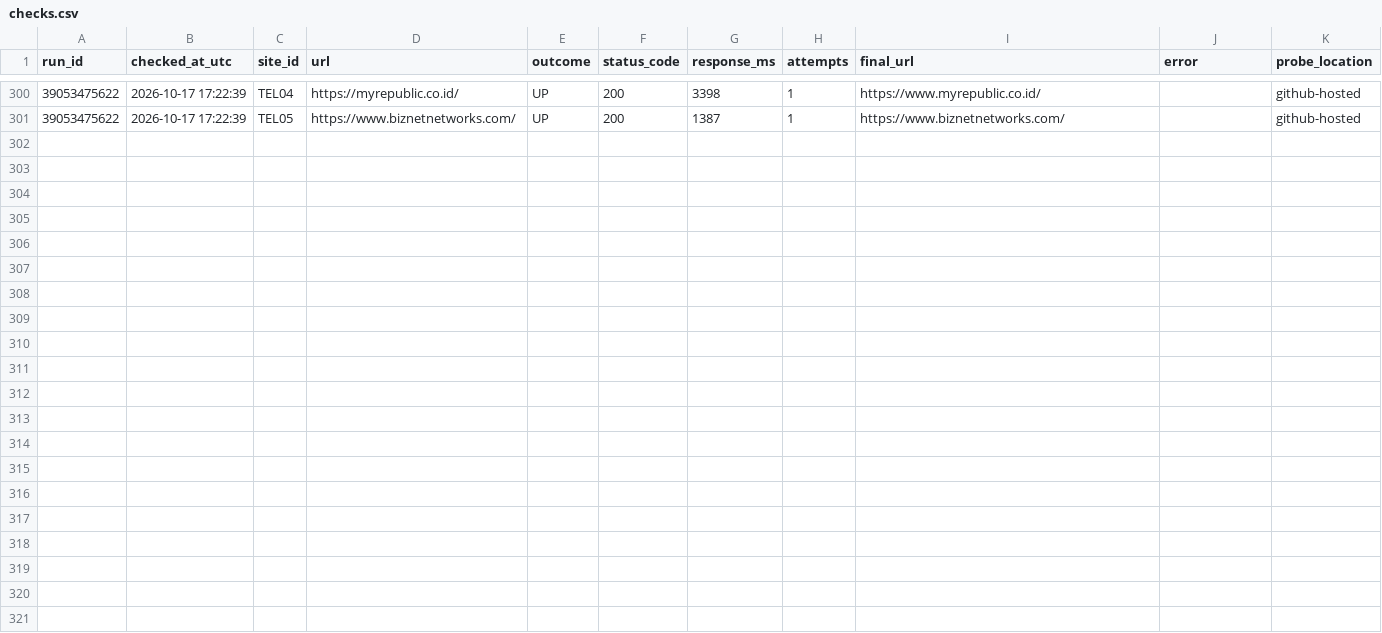
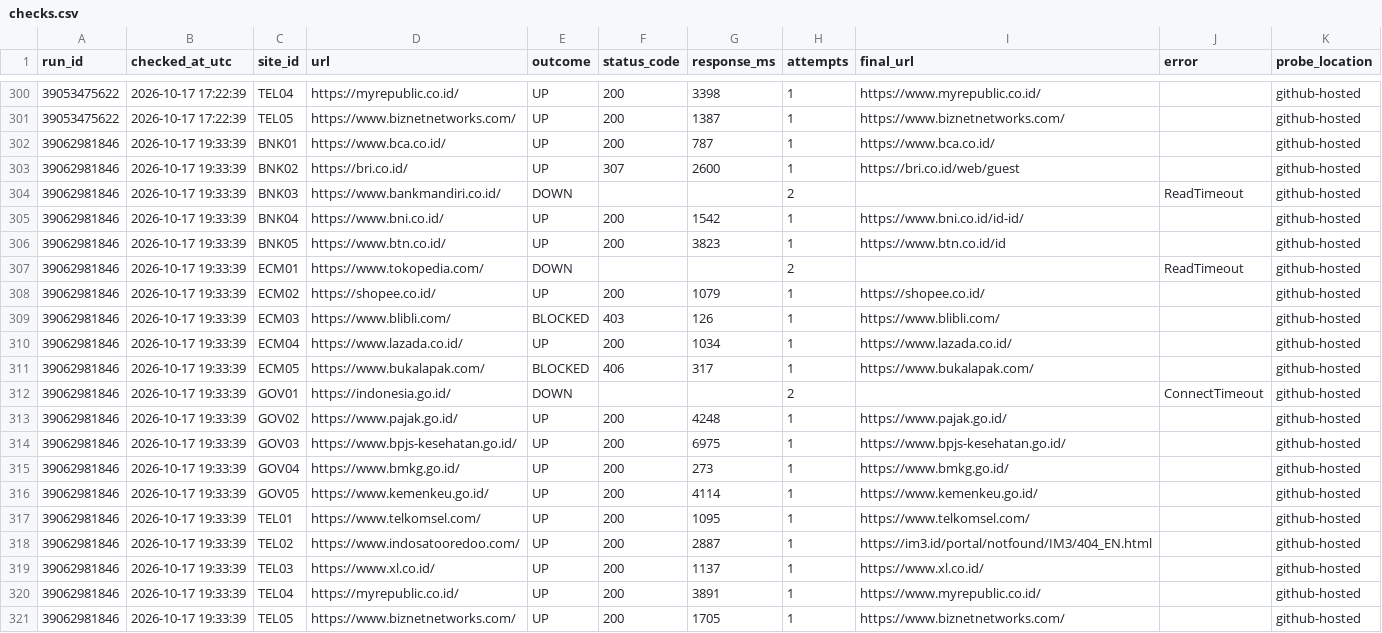
Before and after one commit to auliarahman-data/uptime-sla-monitor, a CSV file: data/checks.csv, drawn as a sheet; only a part is shown, gaps mark what is left out.

```diff
--- a/data/checks.csv
+++ b/data/checks.csv
@@ -301 +301,21 @@ run_id,checked_at_utc,site_id,url,outcome,status_code,response_ms,attempts,final
 39053475622,2026-10-17 17:22:39,TEL05,https://www.biznetnetworks.com/,UP,200,1387,1,https://www.biznetnetworks.com/,,github-hosted
+39062981846,2026-10-17 19:33:39,BNK01,https://www.bca.co.id/,UP,200,787,1,https://www.bca.co.id/,,github-hosted
+39062981846,2026-10-17 19:33:39,BNK02,https://bri.co.id/,UP,307,2600,1,https://bri.co.id/web/guest,,github-hosted
+39062981846,2026-10-17 19:33:39,BNK03,https://www.bankmandiri.co.id/,DOWN,,,2,,ReadTimeout,github-hosted
+39062981846,2026-10-17 19:33:39,BNK04,https://www.bni.co.id/,UP,200,1542,1,https://www.bni.co.id/id-id/,,github-hosted
+39062981846,2026-10-17 19:33:39,BNK05,https://www.btn.co.id/,UP,200,3823,1,https://www.btn.co.id/id,,github-hosted
+39062981846,2026-10-17 19:33:39,ECM01,https://www.tokopedia.com/,DOWN,,,2,,ReadTimeout,github-hosted
+39062981846,2026-10-17 19:33:39,ECM02,https://shopee.co.id/,UP,200,1079,1,https://shopee.co.id/,,github-hosted
+39062981846,2026-10-17 19:33:39,ECM03,https://www.blibli.com/,BLOCKED,403,126,1,https://www.blibli.com/,,github-hosted
+39062981846,2026-10-17 19:33:39,ECM04,https://www.lazada.co.id/,UP,200,1034,1,https://www.lazada.co.id/,,github-hosted
+39062981846,2026-10-17 19:33:39,ECM05,https://www.bukalapak.com/,BLOCKED,406,317,1,https://www.bukalapak.com/,,github-hosted
+39062981846,2026-10-17 19:33:39,GOV01,https://indonesia.go.id/,DOWN,,,2,,ConnectTimeout,github-hosted
+39062981846,2026-10-17 19:33:39,GOV02,https://www.pajak.go.id/,UP,200,4248,1,https://www.pajak.go.id/,,github-hosted
+39062981846,2026-10-17 19:33:39,GOV03,https://www.bpjs-kesehatan.go.id/,UP,200,6975,1,https://www.bpjs-kesehatan.go.id/,,github-hosted
+39062981846,2026-10-17 19:33:39,GOV04,https://www.bmkg.go.id/,UP,200,273,1,https://www.bmkg.go.id/,,github-hosted
+39062981846,2026-10-17 19:33:39,GOV05,https://www.kemenkeu.go.id/,UP,200,4114,1,https://www.kemenkeu.go.id/,,github-hosted
+39062981846,2026-10-17 19:33:39,TEL01,https://www.telkomsel.com/,UP,200,1095,1,https://www.telkomsel.com/,,github-hosted
+39062981846,2026-10-17 19:33:39,TEL02,https://www.indosatooredoo.com/,UP,200,2887,1,https://im3.id/portal/notfound/IM3/404_EN.html,,github-hosted
+39062981846,2026-10-17 19:33:39,TEL03,https://www.xl.co.id/,UP,200,1137,1,https://www.xl.co.id/,,github-hosted
+39062981846,2026-10-17 19:33:39,TEL04,https://myrepublic.co.id/,UP,200,3891,1,https://www.myrepublic.co.id/,,github-hosted
+39062981846,2026-10-17 19:33:39,TEL05,https://www.biznetnetworks.com/,UP,200,1705,1,https://www.biznetnetworks.com/,,github-hosted
```
